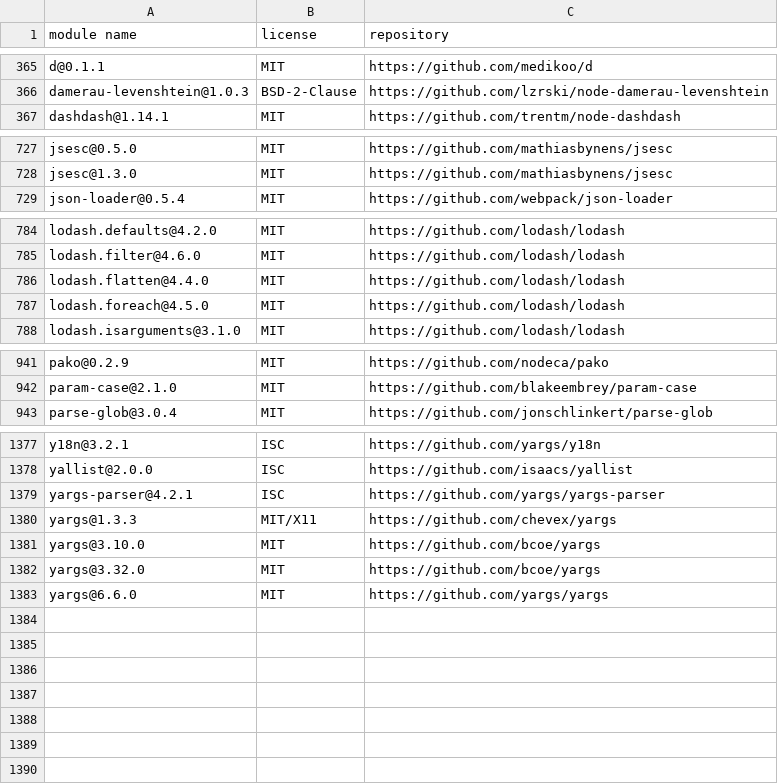
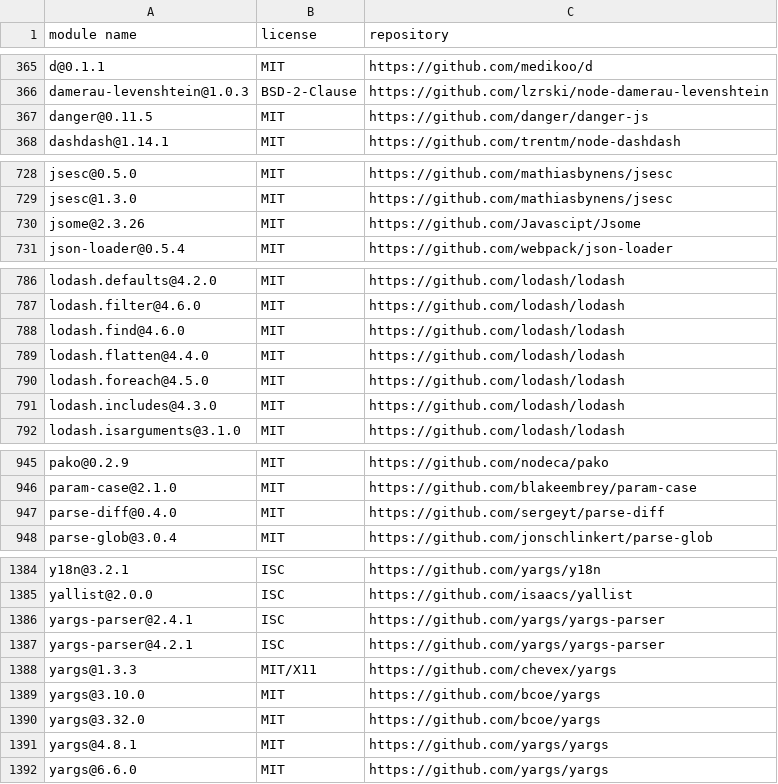
Before and after one commit to MCS-Lite/mcs-lite, a CSV file: docs/licenses.csv, drawn as a sheet; only a part is shown, gaps mark what is left out; the diff covers the shown part only.

Commit message:
feat(dangerJS): introduce danger js (#149)
* feat(dangerJS): introduce danger js

```diff
--- a/docs/licenses.csv
+++ b/docs/licenses.csv
@@ -366,2 +366,3 @@
 "damerau-levenshtein@1.0.3","BSD-2-Clause","https://github.com/lzrski/node-damerau-levenshtein"
+"danger@0.11.5","MIT","https://github.com/danger/danger-js"
 "dashdash@1.14.1","MIT","https://github.com/trentm/node-dashdash"
@@ -728,2 +729,3 @@
 "jsesc@1.3.0","MIT","https://github.com/mathiasbynens/jsesc"
+"jsome@2.3.26","MIT","https://github.com/Javascipt/Jsome"
 "json-loader@0.5.4","MIT","https://github.com/webpack/json-loader"
@@ -785,4 +787,6 @@
 "lodash.filter@4.6.0","MIT","https://github.com/lodash/lodash"
+"lodash.find@4.6.0","MIT","https://github.com/lodash/lodash"
 "lodash.flatten@4.4.0","MIT","https://github.com/lodash/lodash"
 "lodash.foreach@4.5.0","MIT","https://github.com/lodash/lodash"
+"lodash.includes@4.3.0","MIT","https://github.com/lodash/lodash"
 "lodash.isarguments@3.1.0","MIT","https://github.com/lodash/lodash"
@@ -942,2 +946,3 @@
 "param-case@2.1.0","MIT","https://github.com/blakeembrey/param-case"
+"parse-diff@0.4.0","MIT","https://github.com/sergeyt/parse-diff"
 "parse-glob@3.0.4","MIT","https://github.com/jonschlinkert/parse-glob"
@@ -1378,2 +1385,3 @@
 "yallist@2.0.0","ISC","https://github.com/isaacs/yallist"
+"yargs-parser@2.4.1","ISC","https://github.com/yargs/yargs-parser"
 "yargs-parser@4.2.1","ISC","https://github.com/yargs/yargs-parser"
@@ -1382,2 +1390,3 @@
 "yargs@3.32.0","MIT","https://github.com/bcoe/yargs"
+"yargs@4.8.1","MIT","https://github.com/yargs/yargs"
 "yargs@6.6.0","MIT","https://github.com/yargs/yargs"
```
Also changed, not shown: 2 added rows elsewhere in this file, 3 other files.
